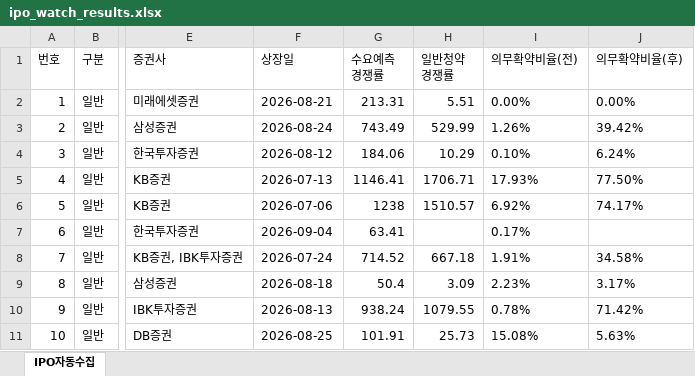
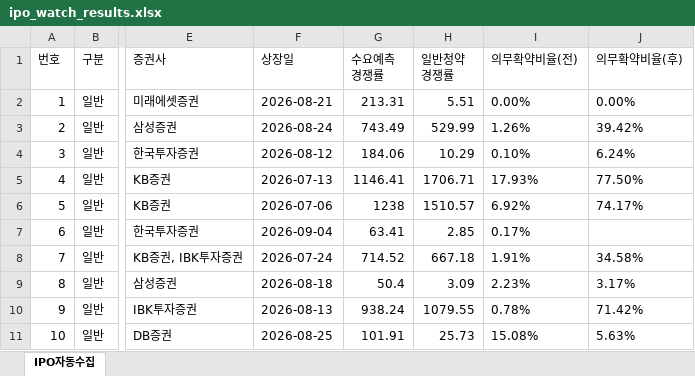
Before and after one commit to khiro37/IPO, an Excel workbook: ipo_watch_results.xlsx, sheet IPO자동수집, drawn as a sheet; only a part is shown, gaps mark what is left out; values as stored, in another font and other column widths than the file's, no borders; the diff names each change by its address in the sheet, - before the commit and + after, or states it on an @@ line.

```diff
--- a/ipo_watch_results.xlsx (sheet IPO자동수집)
+++ b/ipo_watch_results.xlsx (sheet IPO자동수집)
-H7 (일반청약 경쟁률): (empty)
+H7 (일반청약 경쟁률): 2.85
```
Also changed, not shown: 2 other files.
